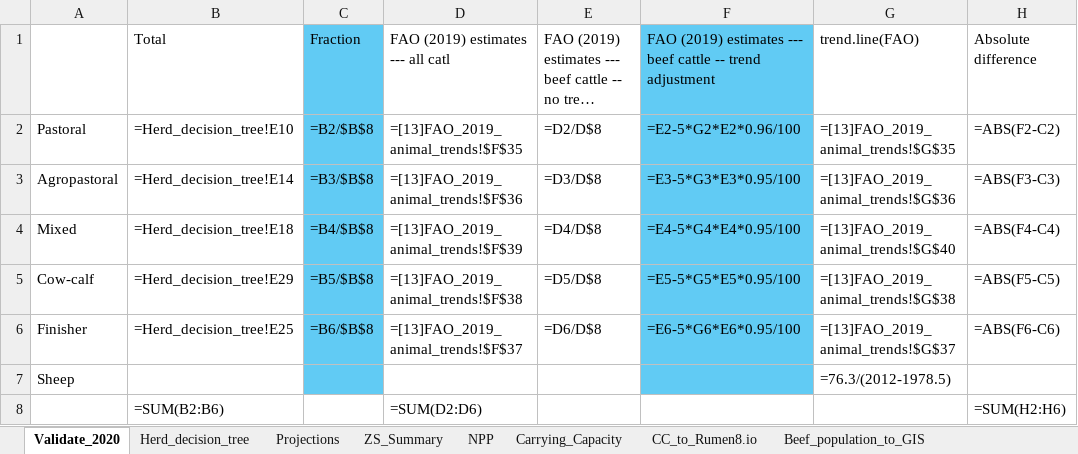
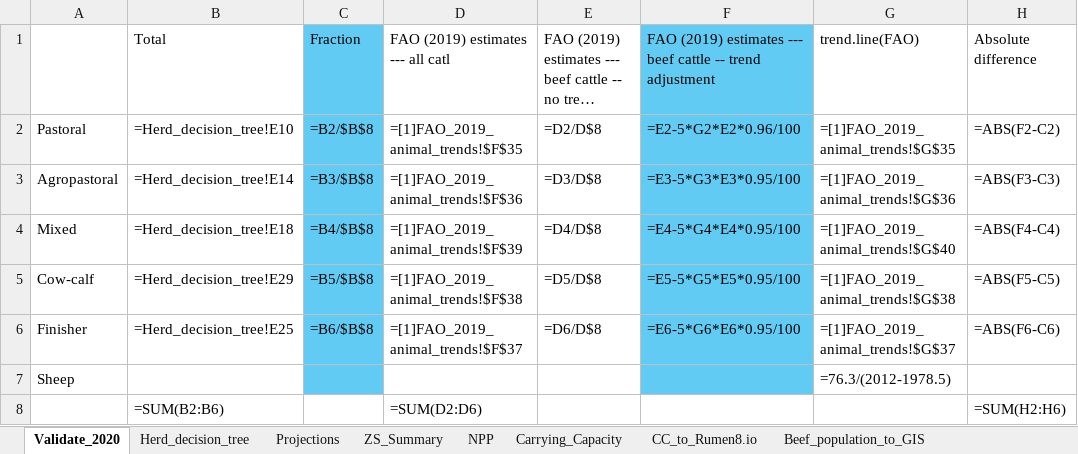
Before and after one commit to James-Hawkins/KE.beef.spatial, an Excel workbook: Rasterized animal populations/Zonal statistics/Summary.xlsx, sheet Validate_2020, drawn as a sheet; long unchanged cells end in …; values as stored, in another font and other column widths than the file's, no borders; formulas are shown in place of their values; the diff names each change by its address in the sheet, - before the commit and + after, or states it on an @@ line.

```diff
--- a/Rasterized animal populations/Zonal statistics/Summary.xlsx (sheet Validate_2020)
+++ b/Rasterized animal populations/Zonal statistics/Summary.xlsx (sheet Validate_2020)
-D2: =[13]FAO_2019_animal_trends!$F$35
+D2: =[1]FAO_2019_animal_trends!$F$35
-G2: =[13]FAO_2019_animal_trends!$G$35
+G2: =[1]FAO_2019_animal_trends!$G$35
-D3: =[13]FAO_2019_animal_trends!$F$36
+D3: =[1]FAO_2019_animal_trends!$F$36
-G3: =[13]FAO_2019_animal_trends!$G$36
+G3: =[1]FAO_2019_animal_trends!$G$36
-D4: =[13]FAO_2019_animal_trends!$F$39
+D4: =[1]FAO_2019_animal_trends!$F$39
-G4: =[13]FAO_2019_animal_trends!$G$40
+G4: =[1]FAO_2019_animal_trends!$G$40
-D5: =[13]FAO_2019_animal_trends!$F$38
+D5: =[1]FAO_2019_animal_trends!$F$38
-G5: =[13]FAO_2019_animal_trends!$G$38
+G5: =[1]FAO_2019_animal_trends!$G$38
-D6: =[13]FAO_2019_animal_trends!$F$37
+D6: =[1]FAO_2019_animal_trends!$F$37
-G6: =[13]FAO_2019_animal_trends!$G$37
+G6: =[1]FAO_2019_animal_trends!$G$37
```
Also changed, not shown: sheet Herd_decision_tree, sheet Projections, 1 other file.
